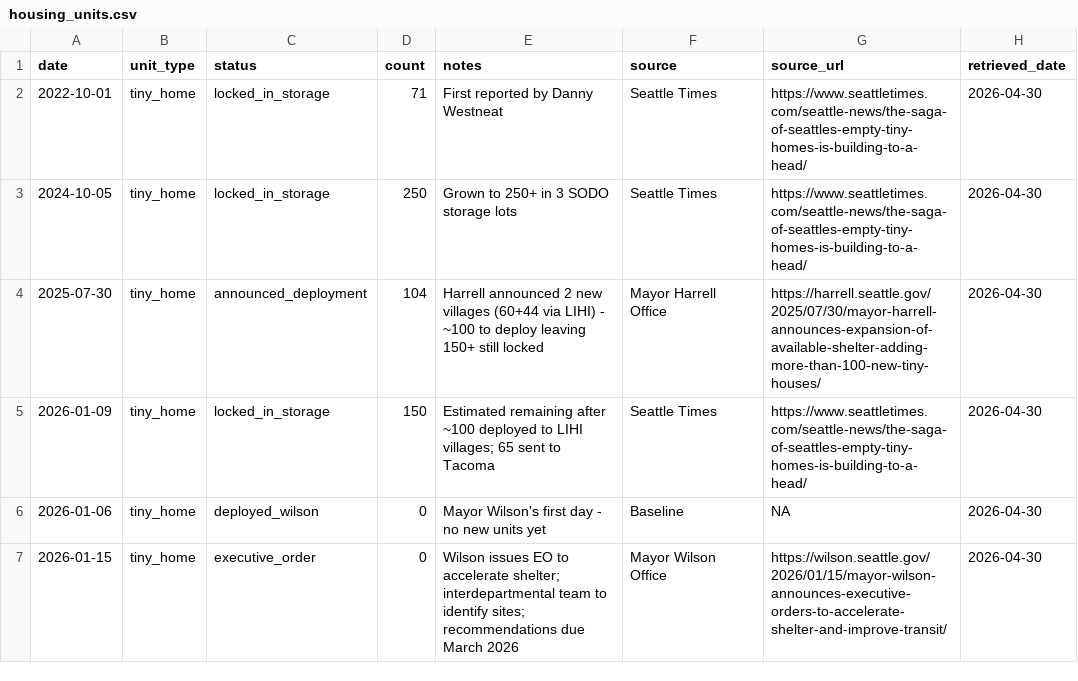
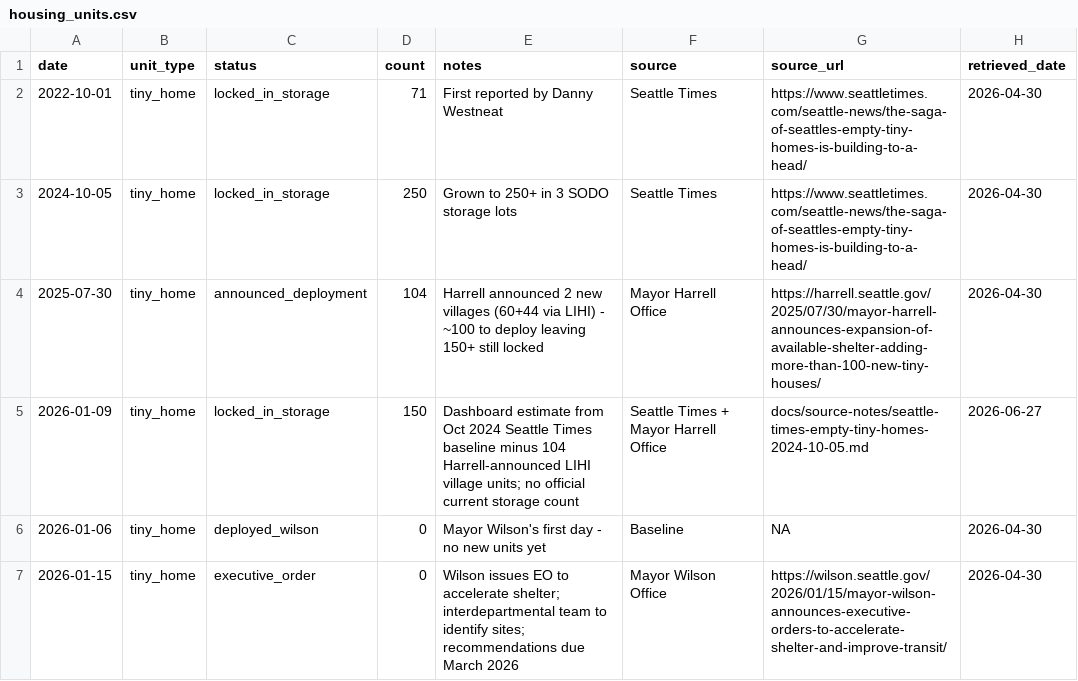
Before and after one commit to Terwox/SeattleMayoralTracking, a CSV file: data/housing_units.csv, drawn as a sheet; only a part is shown.

```diff
--- a/data/housing_units.csv
+++ b/data/housing_units.csv
@@ -4,3 +4,3 @@ date,unit_type,status,count,notes,source,source_url,retrieved_date
 2025-07-30,tiny_home,announced_deployment,104,Harrell announced 2 new villages (60+44 via LIHI) - ~100 to deploy leaving 150+ still locked,Mayor Harrell Office,https://harrell.seattle.gov/2025/07/30/mayor-harrell-announces-expansion-of-available-shelter-adding-more-than-100-new-tiny-houses/,2026-04-30
-2026-01-09,tiny_home,locked_in_storage,150,Estimated remaining after ~100 deployed to LIHI villages; 65 sent to Tacoma,Seattle Times,https://www.seattletimes.com/seattle-news/the-saga-of-seattles-empty-tiny-homes-is-building-to-a-head/,2026-04-30
+2026-01-09,tiny_home,locked_in_storage,150,Dashboard estimate from Oct 2024 Seattle Times baseline minus 104 Harrell-announced LIHI village units; no official current storage count,Seattle Times + Mayor Harrell Office,docs/source-notes/seattle-times-empty-tiny-homes-2024-10-05.md,2026-06-27
 2026-01-06,tiny_home,deployed_wilson,0,Mayor Wilson's first day - no new units yet,Baseline,NA,2026-04-30
```
Also changed, not shown: data/changelog.csv, data/pit_counts.csv, 12 other files.
